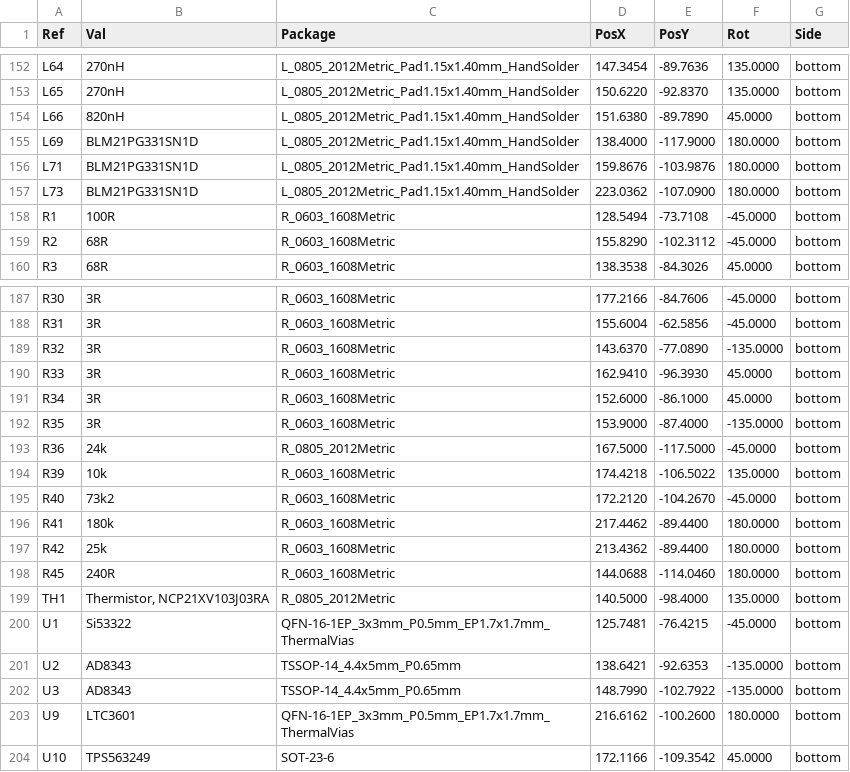
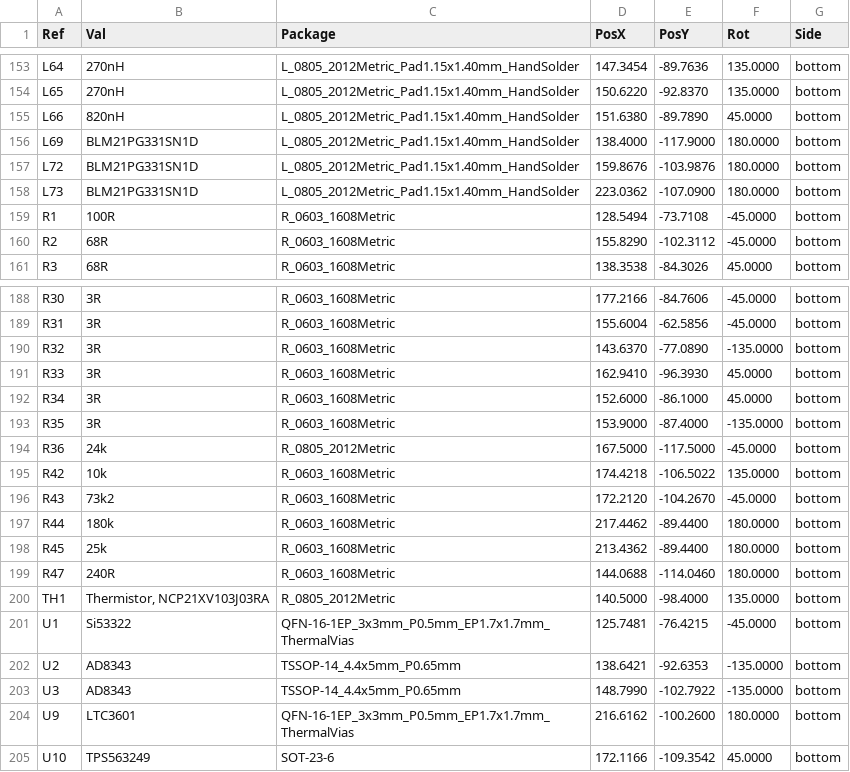
Before and after one commit to mlab-modules/QFHMIX01, a CSV file: hw/cam_profi/QFHMIX01D-both_pos.csv, drawn as a sheet; only a part is shown, gaps mark what is left out; the diff covers the shown part only.

```diff
--- a/hw/cam_profi/QFHMIX01D-both_pos.csv
+++ b/hw/cam_profi/QFHMIX01D-both_pos.csv
@@ -155,3 +156,3 @@ Ref,Val,Package,PosX,PosY,Rot,Side
 "L69","BLM21PG331SN1D","L_0805_2012Metric_Pad1.15x1.40mm_HandSolder",138.4000,-117.9000,180.0000,bottom
-"L71","BLM21PG331SN1D","L_0805_2012Metric_Pad1.15x1.40mm_HandSolder",159.8676,-103.9876,180.0000,bottom
+"L72","BLM21PG331SN1D","L_0805_2012Metric_Pad1.15x1.40mm_HandSolder",159.8676,-103.9876,180.0000,bottom
 "L73","BLM21PG331SN1D","L_0805_2012Metric_Pad1.15x1.40mm_HandSolder",223.0362,-107.0900,180.0000,bottom
@@ -193,7 +194,7 @@ Ref,Val,Package,PosX,PosY,Rot,Side
 "R36","24k","R_0805_2012Metric",167.5000,-117.5000,-45.0000,bottom
-"R39","10k","R_0603_1608Metric",174.4218,-106.5022,135.0000,bottom
-"R40","73k2","R_0603_1608Metric",172.2120,-104.2670,-45.0000,bottom
-"R41","180k","R_0603_1608Metric",217.4462,-89.4400,180.0000,bottom
-"R42","25k","R_0603_1608Metric",213.4362,-89.4400,180.0000,bottom
-"R45","240R","R_0603_1608Metric",144.0688,-114.0460,180.0000,bottom
+"R42","10k","R_0603_1608Metric",174.4218,-106.5022,135.0000,bottom
+"R43","73k2","R_0603_1608Metric",172.2120,-104.2670,-45.0000,bottom
+"R44","180k","R_0603_1608Metric",217.4462,-89.4400,180.0000,bottom
+"R45","25k","R_0603_1608Metric",213.4362,-89.4400,180.0000,bottom
+"R47","240R","R_0603_1608Metric",144.0688,-114.0460,180.0000,bottom
 "TH1","Thermistor, NCP21XV103J03RA","R_0805_2012Metric",140.5000,-98.4000,135.0000,bottom
```
Also changed, not shown: 5 added rows, 4 removed rows and 23 edited cells elsewhere in this file, hw/cam_profi/PnP/QFHMIX01D_cpl.csv, 34 other files.
